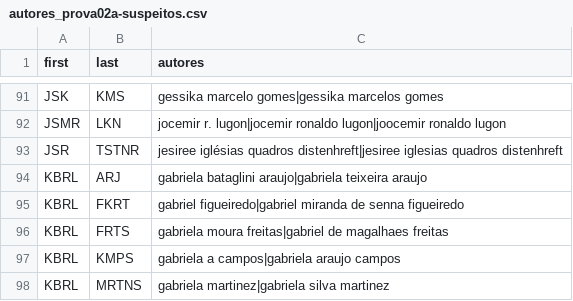
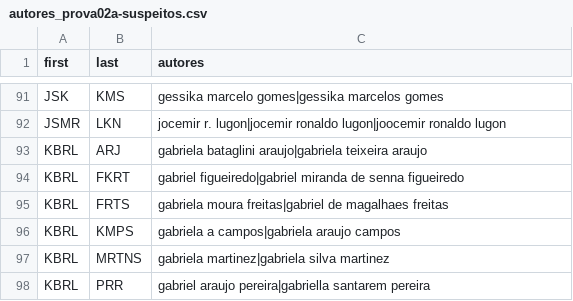
Before and after one commit to ppKrauss/nefro2018, a CSV file: entregues/relatorios/autores_prova02a-suspeitos.csv, drawn as a sheet; only a part is shown, gaps mark what is left out; the shorter side is filled out with more unchanged rows; the diff names each change by its address in the sheet, - before the commit and + after, or states it on an @@ line.

```diff
--- a/entregues/relatorios/autores_prova02a-suspeitos.csv
+++ b/entregues/relatorios/autores_prova02a-suspeitos.csv
-row 93: JSR | TSTNR | jesiree iglésias quadros distenhreft|jesiree iglesias quadros distenhreft
```
Also changed, not shown: entregues/relatorios/autores_prova01-todos.csv, entregues/relatorios/autores_prova02b-homonimos.csv, 4 other files.
